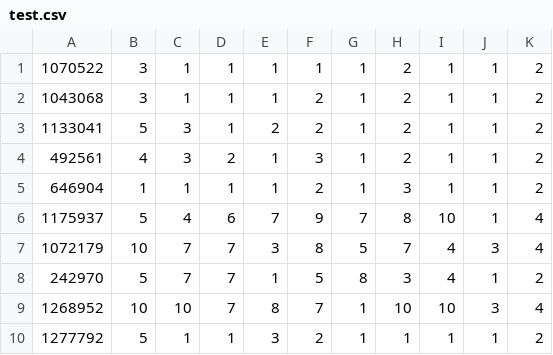
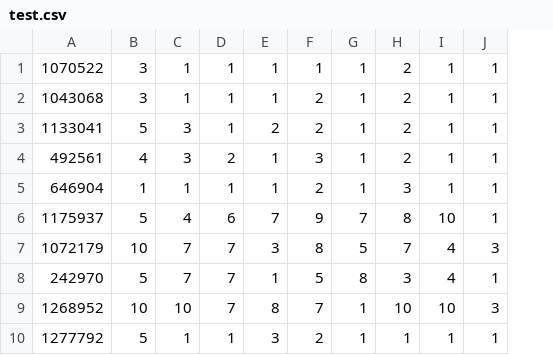
Before and after one commit to g-laz77/Perceptron-and-k-NN, a CSV file: dummy/datasets/q2/test.csv, drawn as a sheet; the diff names each change by its address in the sheet, - before the commit and + after, or states it on an @@ line.

```diff
--- a/dummy/datasets/q2/test.csv
+++ b/dummy/datasets/q2/test.csv
-column K, rows 1-10: 2 | 2 | 2 | 2 | 2 | 4 | 4 | 2 | 4 | 2
```
Also changed, not shown: dummy/datasets/q1/test.csv, dummy/datasets/q2/train.csv, 14 other files.
